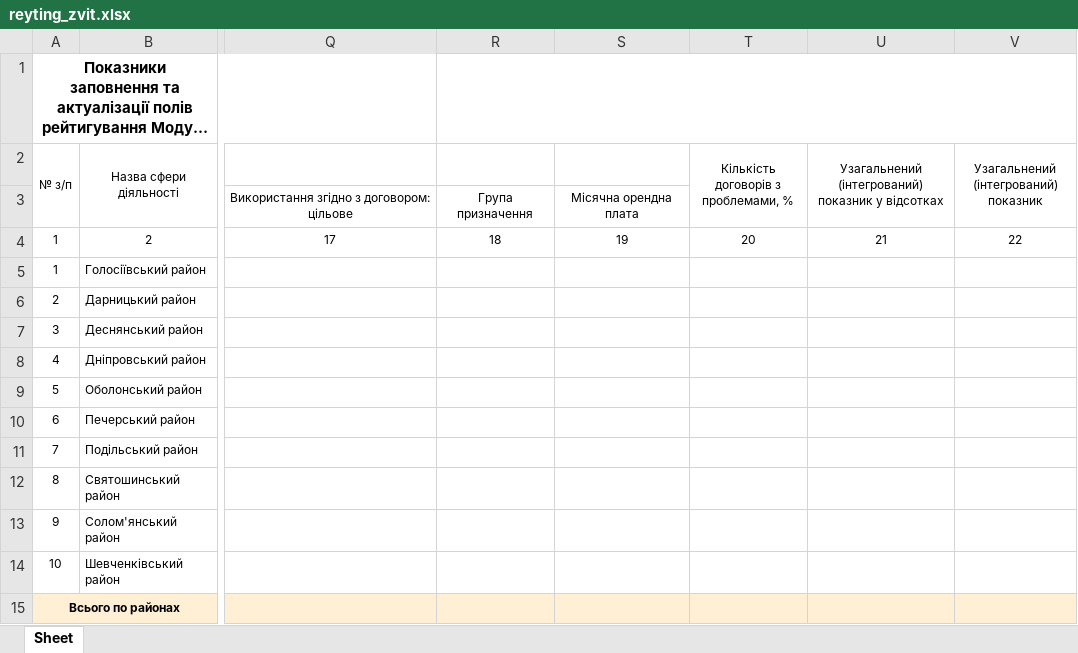
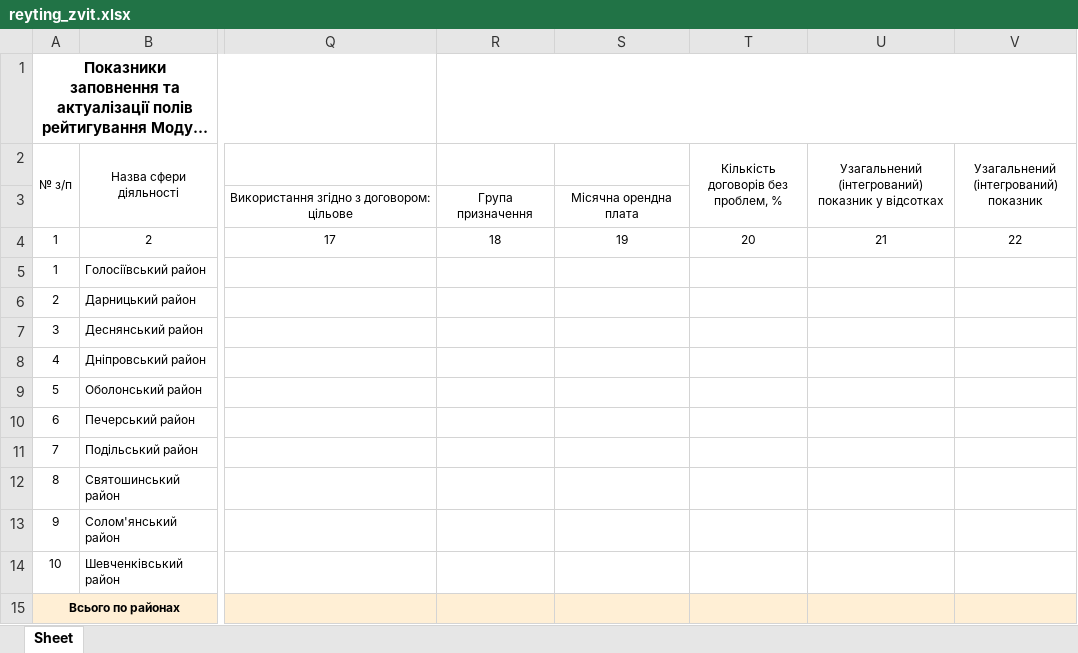
Before and after one commit to dimad77771/GUKV, an Excel workbook: ReportWebSite/Reports1NF/Templates/reyting_zvit.xlsx, sheet Sheet, drawn as a sheet; only a part is shown, gaps mark what is left out; long unchanged cells end in …; values as stored, in another font and other column widths than the file's, no borders; the diff names each change by its address in the sheet, - before the commit and + after, or states it on an @@ line.

```diff
--- a/ReportWebSite/Reports1NF/Templates/reyting_zvit.xlsx (sheet Sheet)
+++ b/ReportWebSite/Reports1NF/Templates/reyting_zvit.xlsx (sheet Sheet)
-T2: Кількість договорів з проблемами, %
+T2: Кількість договорів без проблем, %
```
Also changed, not shown: 3 other files.
